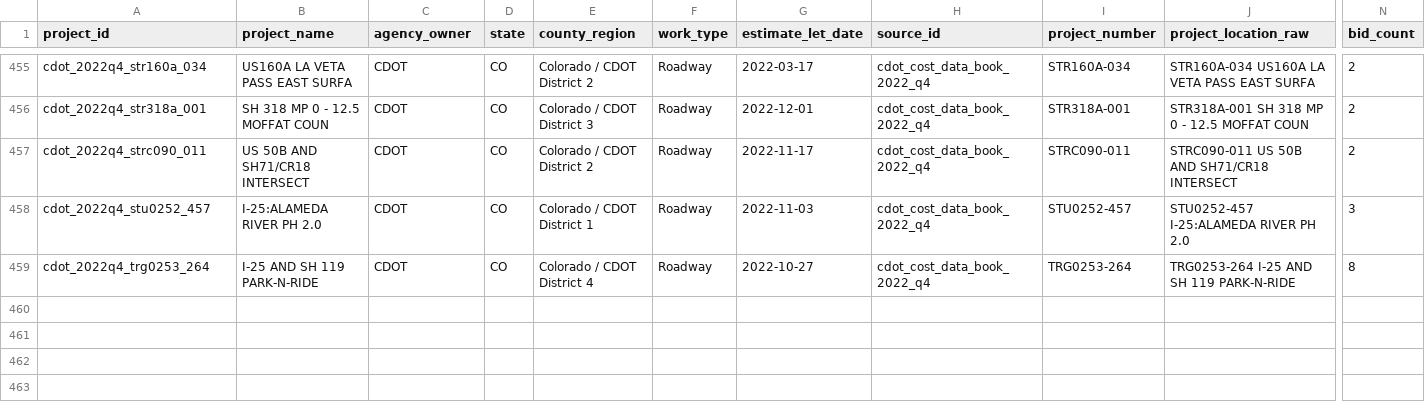
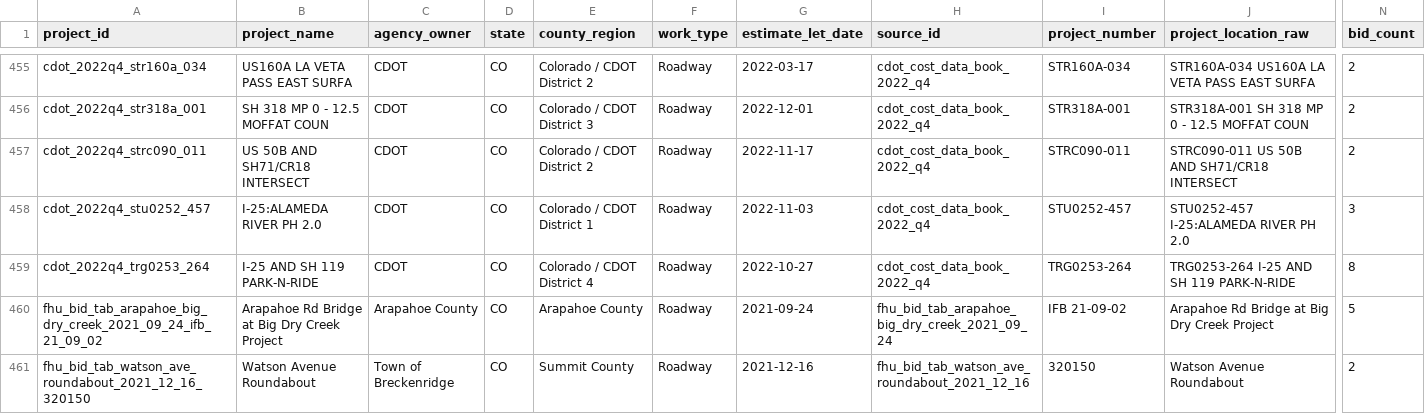
Before and after one commit to caseywalrath/roadway_cost_estimator, a CSV file: public/data/projects.csv, drawn as a sheet; only a part is shown, gaps mark what is left out; rows hold the shown columns only; the diff names each change by its address in the sheet, - before the commit and + after, or states it on an @@ line.

```diff
--- a/public/data/projects.csv
+++ b/public/data/projects.csv
+row 460: fhu_bid_tab_arapahoe_big_dry_creek_2021_09_24_ifb_21_09_02 | Arapahoe Rd Bridge at Big Dry Creek Project | Arapahoe County | CO | Arapahoe County | Roadway | 2021-09-24 | fhu_bid_tab_arapahoe_big_dry_creek_2021_09_24 | IFB 21-09-02 | Arapahoe Rd Bridge at Big Dry Creek Project | 5
+row 461: fhu_bid_tab_watson_ave_roundabout_2021_12_16_320150 | Watson Avenue Roundabout | Town of Breckenridge | CO | Summit County | Roadway | 2021-12-16 | fhu_bid_tab_watson_ave_roundabout_2021_12_16 | 320150 | Watson Avenue Roundabout | 2
```
Also changed, not shown: public/data/sources.csv, 24 other files.
